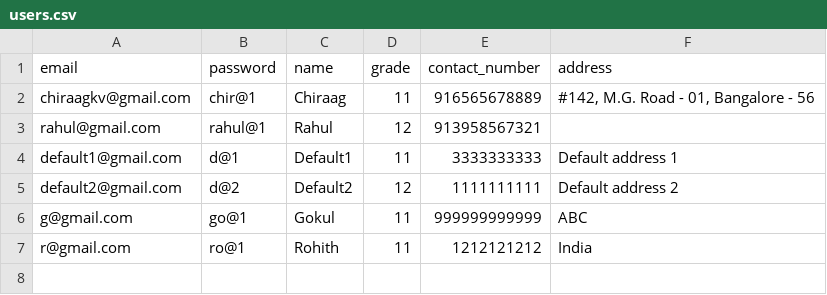
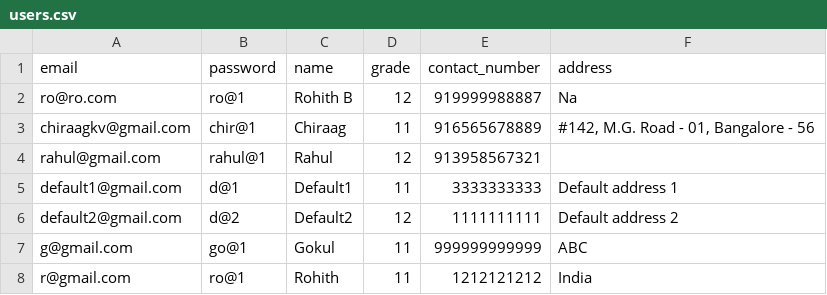
Before and after one commit to JSCoderRB/SKCHRefBooks, a CSV file: csv/users.csv, drawn as a sheet; the diff names each change by its address in the sheet, - before the commit and + after, or states it on an @@ line.

```diff
--- a/csv/users.csv
+++ b/csv/users.csv
+row 2: ro@ro.com | ro@1 | Rohith B | 12 | 919999988887 | Na
```
Also changed, not shown: csv/uploads.csv, 6 other files.
